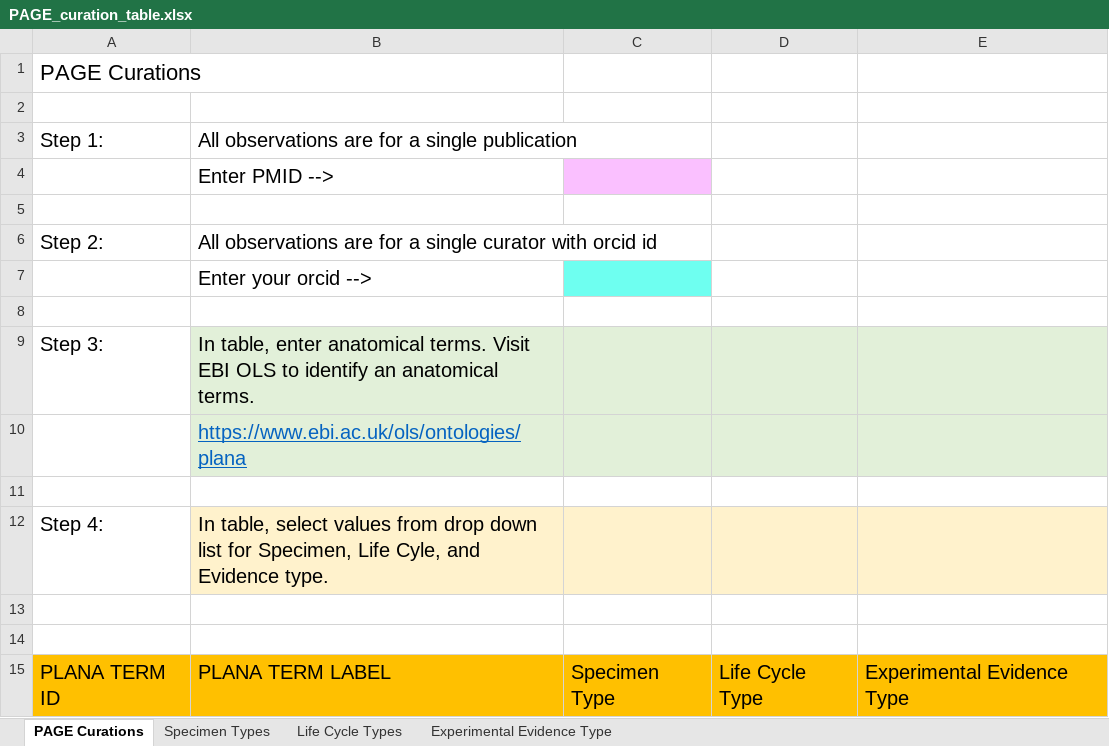
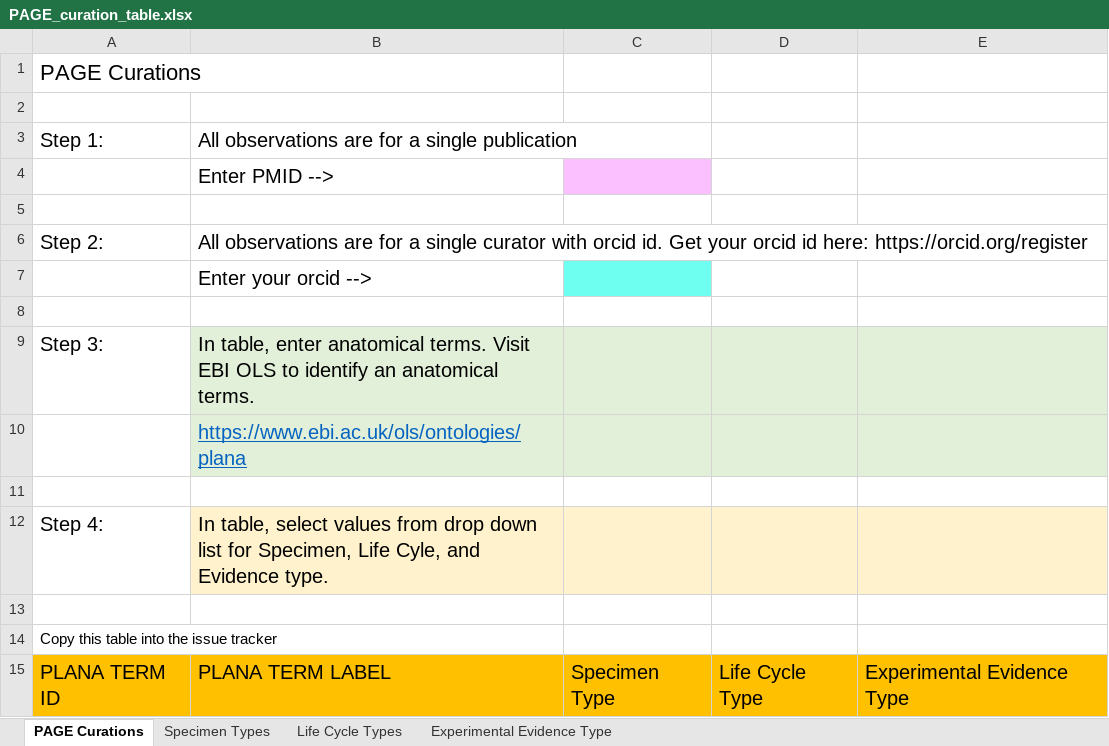
Before and after one commit to planosphere/PAGE, an Excel workbook: curation/PAGE_curation_table.xlsx, sheet PAGE Curations, drawn as a sheet; values as stored, in another font and other column widths than the file's, no borders; the diff names each change by its address in the sheet, - before the commit and + after, or states it on an @@ line.

Commit message:
Add files via upload

```diff
--- a/curation/PAGE_curation_table.xlsx (sheet PAGE Curations)
+++ b/curation/PAGE_curation_table.xlsx (sheet PAGE Curations)
-B6: …with orcid id
+B6: …with orcid id. Get your orcid id here: https://orcid.org/register
-A14: (empty)
+A14: Copy this table into the issue tracker
```
